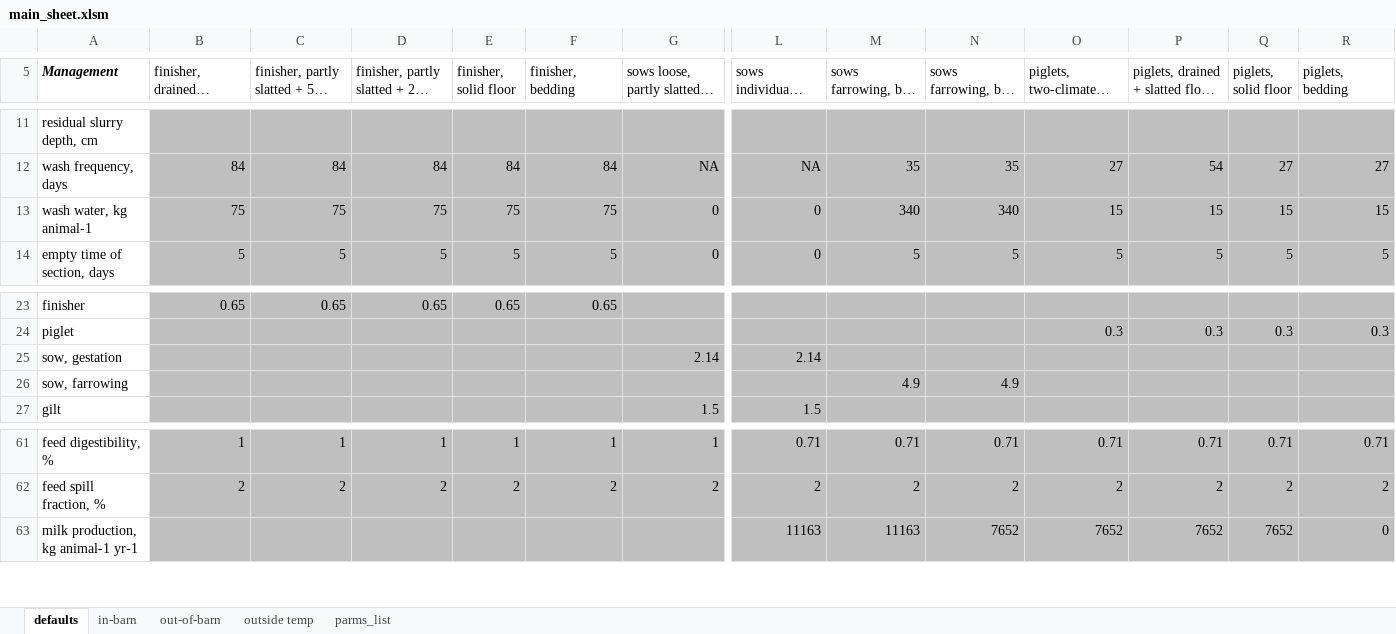
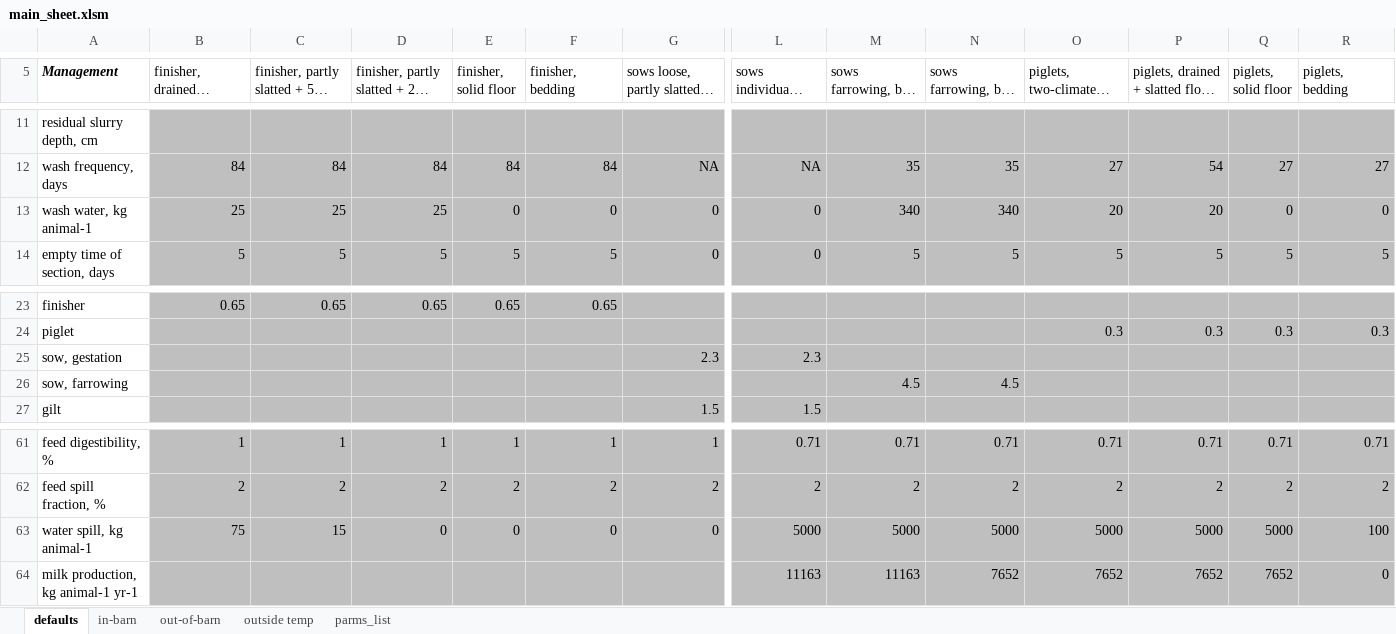
Before and after one commit to AU-BCE-EE/Dalby-2025-CarbonAccountingModel, an Excel workbook: inputs/main_sheet.xlsm, sheet defaults, drawn as a sheet; only a part is shown, gaps mark what is left out; long unchanged cells end in …; values as stored, in another font and other column widths than the file's, no borders; removed rows and columns are numbered as before the commit, all else as after; rows hold the shown columns only; the diff names each change by its address in the sheet, - before the commit and + after, or states it on an @@ line.

Commit message:
add water spill

```diff
--- a/inputs/main_sheet.xlsm (sheet defaults)
+++ b/inputs/main_sheet.xlsm (sheet defaults)
-B13: 75
+B13: 25
-C13: 75
+C13: 25
-D13: 75
+D13: 25
-E13 (finisher, solid floor): 75
+E13 (finisher, solid floor): 0
-F13 (finisher, bedding): 75
+F13 (finisher, bedding): 0
-O13: 15
+O13: 20
-P13: 15
+P13: 20
-Q13 (piglets, solid floor): 15
+Q13 (piglets, solid floor): 0
-R13 (piglets, bedding): 15
+R13 (piglets, bedding): 0
-row 25: sow, gestation |  |  |  |  |  | 2.14 | 2.14
+row 25: sow, gestation |  |  |  |  |  | 2.3 | 2.3
-M26: 4.9
+M26: 4.5
-N26: 4.9
+N26: 4.5
+row 63: water spill, kg animal-1 | 75 | 15 | 0 | 0 | 0 | 0 | 5000 | 5000 | 5000 | 5000 | 5000 | 5000 | 100
```
Also changed, not shown: sheet in-barn, formulas that keep their value, 3 other files.
